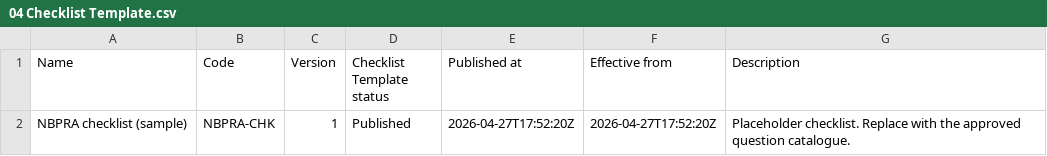
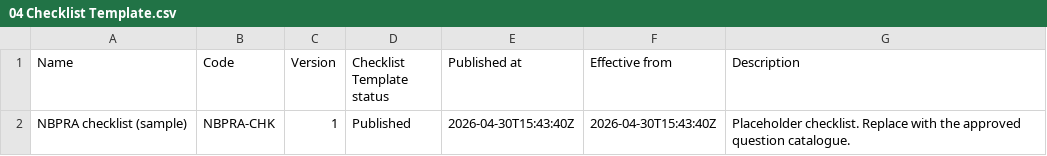
Before and after one commit to minna001/PowerApps-KitControls, a CSV file: apps/nbpra/sample-data/04 Checklist Template.csv, drawn as a sheet.

```diff
--- a/apps/nbpra/sample-data/04 Checklist Template.csv
+++ b/apps/nbpra/sample-data/04 Checklist Template.csv
@@ -1,2 +1,2 @@
 Name,Code,Version,Checklist Template status,Published at,Effective from,Description
-NBPRA checklist (sample),NBPRA-CHK,1,Published,2026-04-27T17:52:20Z,2026-04-27T17:52:20Z,Placeholder checklist. Replace with the approved question catalogue.
+NBPRA checklist (sample),NBPRA-CHK,1,Published,2026-04-30T15:43:40Z,2026-04-30T15:43:40Z,Placeholder checklist. Replace with the approved question catalogue.
```
Also changed, not shown: apps/nbpra/sample-data/02 Committee Meeting.csv, apps/nbpra/sample-data/08 Submission.csv, 19 other files.
